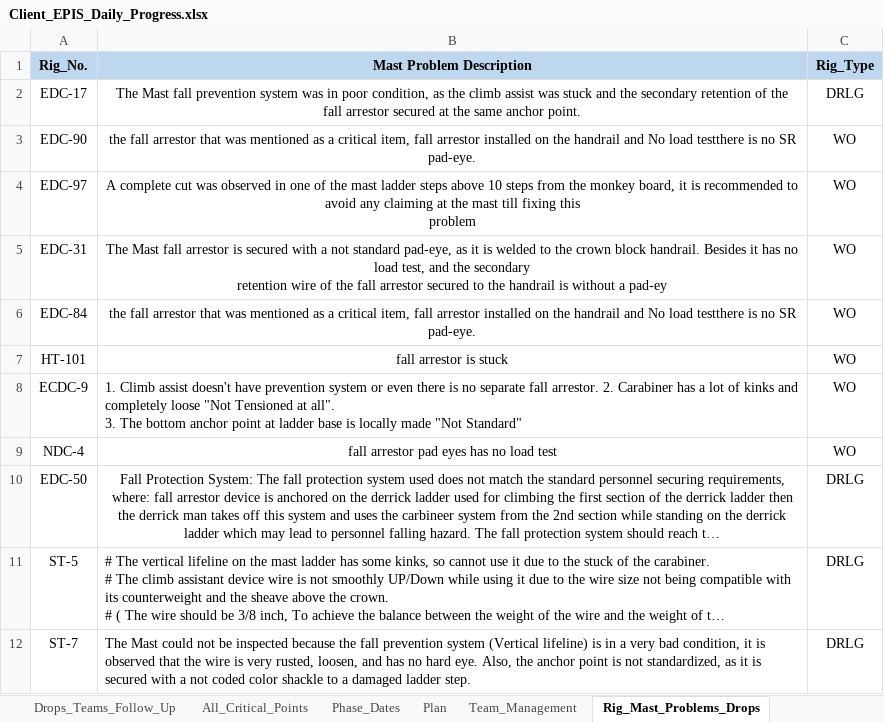
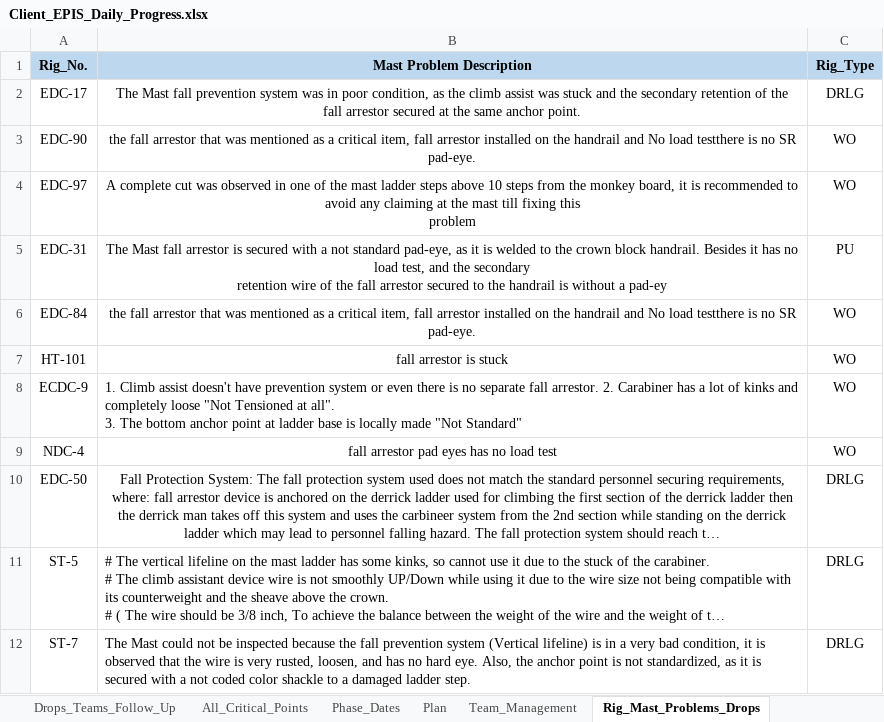
Before and after one commit to EPIS2023/KPC_EPIS_Follow_Up, an Excel workbook: Client_EPIS_Daily_Progress.xlsx, sheet Rig_Mast_Problems_Drops, drawn as a sheet; long unchanged cells end in …; values as stored, in another font and other column widths than the file's, no borders; the diff names each change by its address in the sheet, - before the commit and + after, or states it on an @@ line.

```diff
--- a/Client_EPIS_Daily_Progress.xlsx (sheet Rig_Mast_Problems_Drops)
+++ b/Client_EPIS_Daily_Progress.xlsx (sheet Rig_Mast_Problems_Drops)
-C5 (Rig_Type): WO
+C5 (Rig_Type): PU
```
Also changed, not shown: sheet Drops_Teams_Follow_Up.
